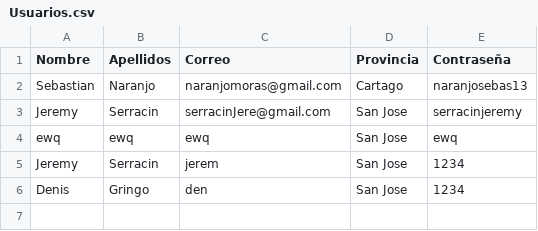
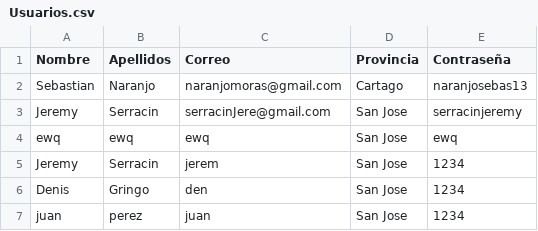
Before and after one commit to JeremySO202/CEMusciPlayer, a CSV file: Usuarios.csv, drawn as a sheet.

```diff
--- a/Usuarios.csv
+++ b/Usuarios.csv
@@ -6 +6,2 @@ Jeremy,Serracin,jerem,San Jose,1234
 Denis,Gringo,den,San Jose,1234
+juan,perez,juan,San Jose,1234
```
Also changed, not shown: 16 other files.
